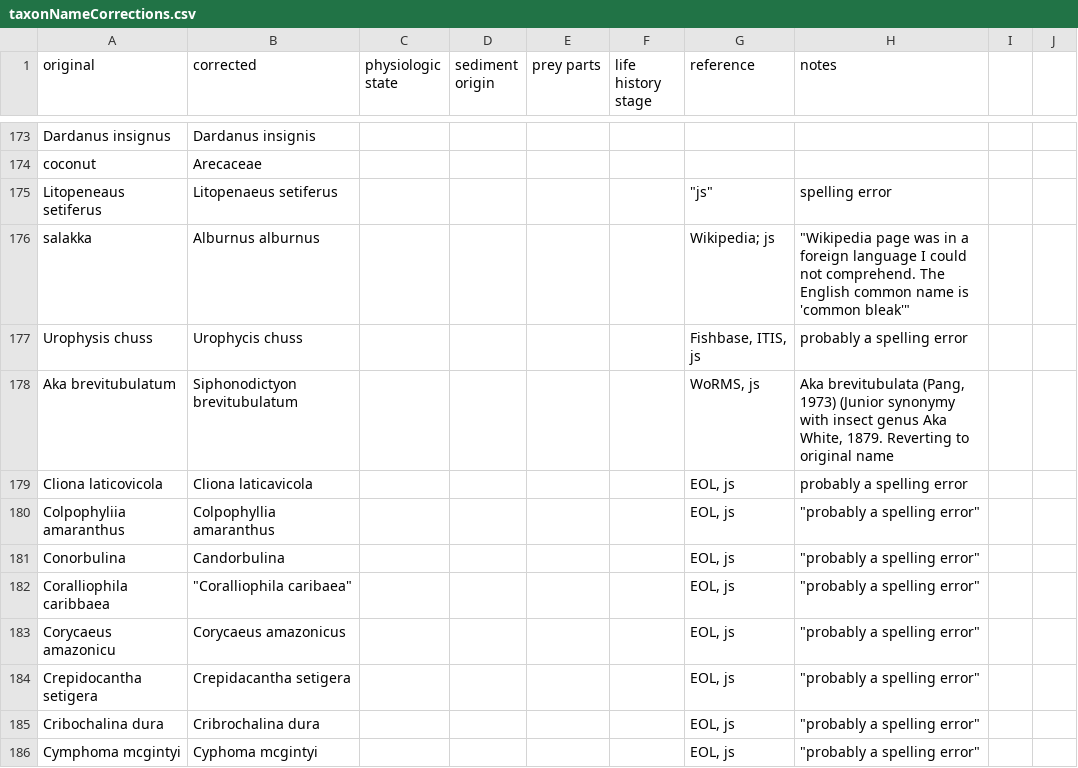
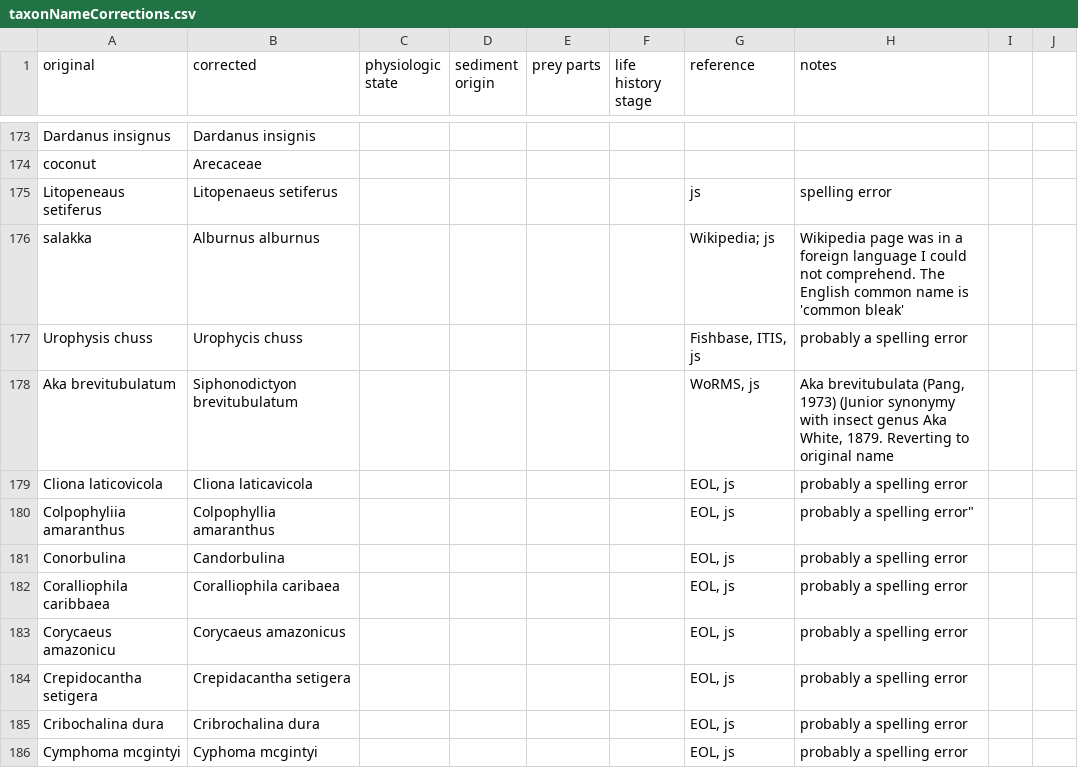
Before and after one commit to globalbioticinteractions/globalbioticinteractions, a CSV file: eol-globi-data-tool/src/main/resources/org/eol/globi/data/taxon/taxonNameCorrections.csv, drawn as a sheet; only a part is shown, gaps mark what is left out; the diff covers the shown part only.

Commit message:
fixed name conversion file formatting errors; introduced a no name mapping to capture names that are empty or too short

```diff
--- a/eol-globi-data-tool/src/main/resources/org/eol/globi/data/taxon/taxonNameCorrections.csv
+++ b/eol-globi-data-tool/src/main/resources/org/eol/globi/data/taxon/taxonNameCorrections.csv
@@ -174,4 +174,4 @@ Dardanus insignus,Dardanus insignis,,,,,,,,
 coconut,Arecaceae,,,,,,,,
-Litopeneaus setiferus,Litopenaeus setiferus,,,,," ""js""",spelling error,,
-salakka,Alburnus alburnus,,,,,Wikipedia; js," ""Wikipedia page was in a foreign language I could not comprehend.  The English common name is 'common bleak'""",,
+Litopeneaus setiferus,Litopenaeus setiferus,,,,,js,spelling error,,
+salakka,Alburnus alburnus,,,,,Wikipedia; js,Wikipedia page was in a foreign language I could not comprehend.  The English common name is 'common bleak',,
 Urophysis chuss,Urophycis chuss,,,,,"Fishbase, ITIS, js",probably a spelling error,,
@@ -179,8 +179,8 @@ Aka brevitubulatum,Siphonodictyon brevitubulatum,,,,,"WoRMS, js","Aka brevitubul
 Cliona laticovicola,Cliona laticavicola,,,,,"EOL, js",probably a spelling error,,
-Colpophyliia amaranthus,Colpophyllia amaranthus,,,,,"EOL, js"," ""probably a spelling error""",,
-Conorbulina,Candorbulina,,,,,"EOL, js"," ""probably a spelling error""",,
-Coralliophila caribbaea," ""Coralliophila caribaea""",,,,,"EOL, js"," ""probably a spelling error""",,
-Corycaeus amazonicu,Corycaeus amazonicus,,,,,"EOL, js"," ""probably a spelling error""",,
-Crepidocantha setigera,Crepidacantha setigera,,,,,"EOL, js"," ""probably a spelling error""",,
-Cribochalina dura,Cribrochalina dura,,,,,"EOL, js"," ""probably a spelling error""",,
-Cymphoma mcgintyi,Cyphoma mcgintyi,,,,,"EOL, js"," ""probably a spelling error""",,
+Colpophyliia amaranthus,Colpophyllia amaranthus,,,,,"EOL, js"," "probably a spelling error",,
+Conorbulina,Candorbulina,,,,,"EOL, js","probably a spelling error",,
+Coralliophila caribbaea,"Coralliophila caribaea",,,,,"EOL, js","probably a spelling error",,
+Corycaeus amazonicu,Corycaeus amazonicus,,,,,"EOL, js","probably a spelling error",,
+Crepidocantha setigera,Crepidacantha setigera,,,,,"EOL, js","probably a spelling error",,
+Cribochalina dura,Cribrochalina dura,,,,,"EOL, js","probably a spelling error",,
+Cymphoma mcgintyi,Cyphoma mcgintyi,,,,,"EOL, js","probably a spelling error",,
```
Also changed, not shown: 129 edited cells elsewhere in this file, 3 other files.
